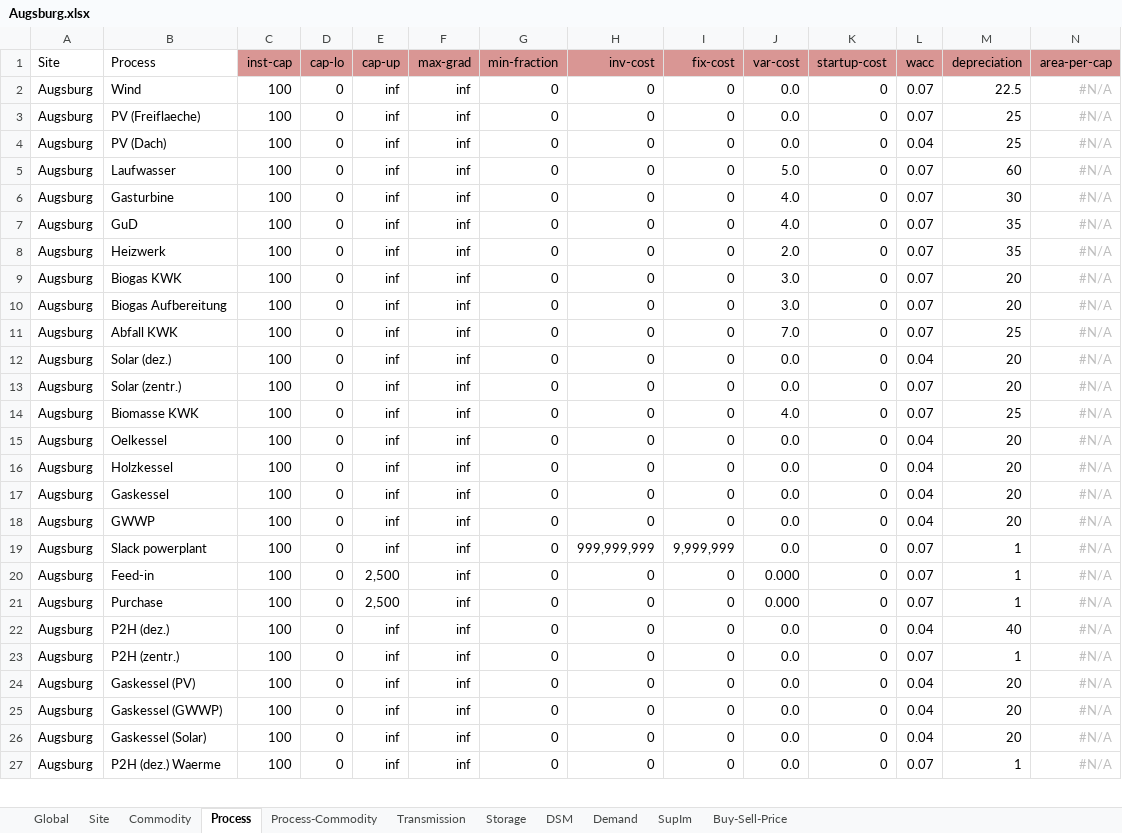
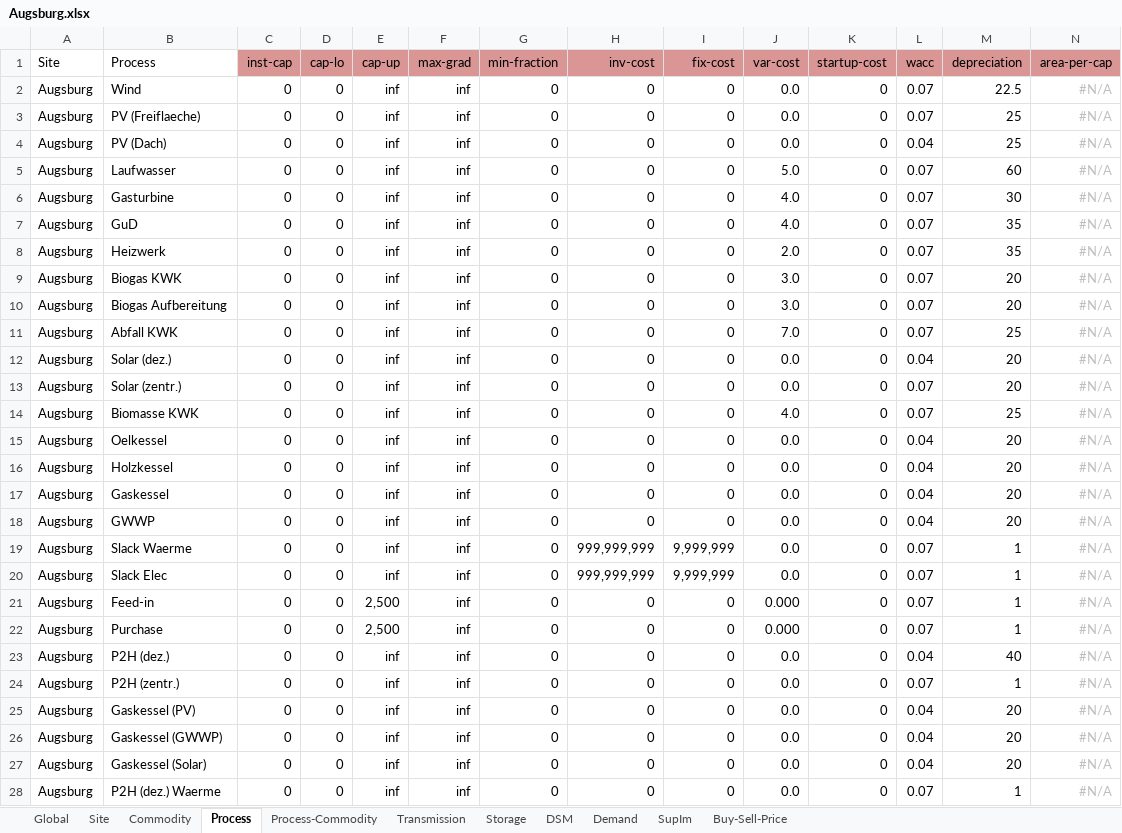
Before and after one commit to AndreasStefan/urbs, an Excel workbook: Augsburg.xlsx, sheet Process, drawn as a sheet; only a part is shown; values as stored, in another font and other column widths than the file's, no borders; conditional formats not drawn; addresses are those after the commit; the diff covers the shown part only; the diff names each change by its address in the sheet, - before the commit and + after, or states it on an @@ line.

Commit message:
update

```diff
--- a/Augsburg.xlsx (sheet Process)
+++ b/Augsburg.xlsx (sheet Process)
-C2:C19 (inst-cap): 100
+C2:C19 (inst-cap): 0
-B19 (Process): Slack powerplant
+B19 (Process): Slack Waerme
+row 20: Augsburg | Slack Elec | 0 | 0 | inf | inf | 0 | 999,999,999 | 9,999,999 | 0.0 | 0 | 0.07 | 1 | #N/A
-C21:C28 (inst-cap): 100
+C21:C28 (inst-cap): 0
```
Also changed, not shown: 4 edited cells elsewhere in this sheet, sheet Process-Commodity.
